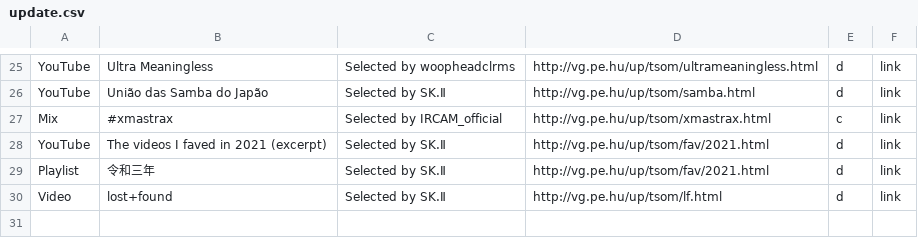
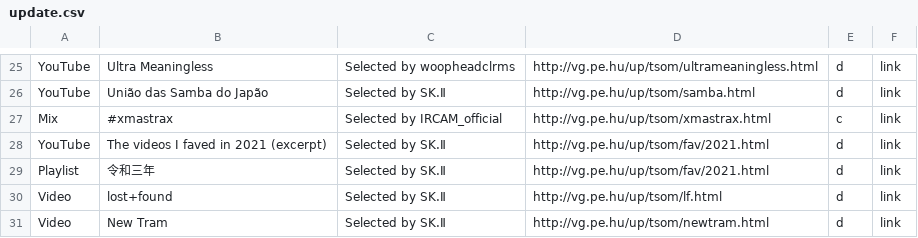
Before and after one commit to verygois/vg.pe.hu, a CSV file: up/update.csv, drawn as a sheet; only a part is shown, gaps mark what is left out; the diff names each change by its address in the sheet, - before the commit and + after, or states it on an @@ line.

Commit message:
Update update.csv

```diff
--- a/up/update.csv
+++ b/up/update.csv
+row 31: Video | New Tram | Selected by SK.Ⅱ | http://vg.pe.hu/up/tsom/newtram.html | d | link
```
